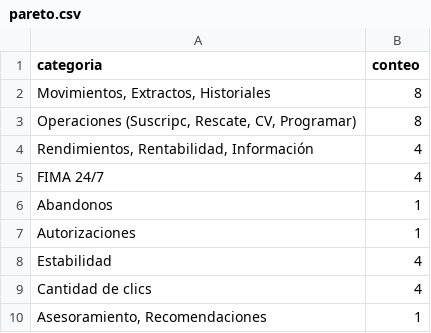
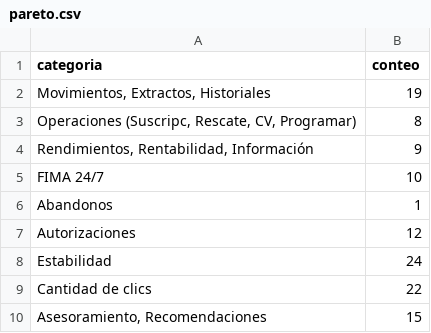
Before and after one commit to l0339831/midinerocrece_v2, a CSV file: data/q2/pareto.csv, drawn as a sheet.

Commit message:
Update pareto.csv

```diff
--- a/data/q2/pareto.csv
+++ b/data/q2/pareto.csv
@@ -1,10 +1,10 @@
 categoria,conteo
-"Movimientos, Extractos, Historiales",8
+"Movimientos, Extractos, Historiales",19
 "Operaciones (Suscripc, Rescate, CV, Programar)",8
-"Rendimientos, Rentabilidad, Información",4
-"FIMA 24/7",4
+"Rendimientos, Rentabilidad, Información",9
+"FIMA 24/7",10
 "Abandonos",1
-"Autorizaciones",1
-"Estabilidad",4
-"Cantidad de clics",4
-"Asesoramiento, Recomendaciones",1
+"Autorizaciones",12
+"Estabilidad",24
+"Cantidad de clics",22
+"Asesoramiento, Recomendaciones",15
```
